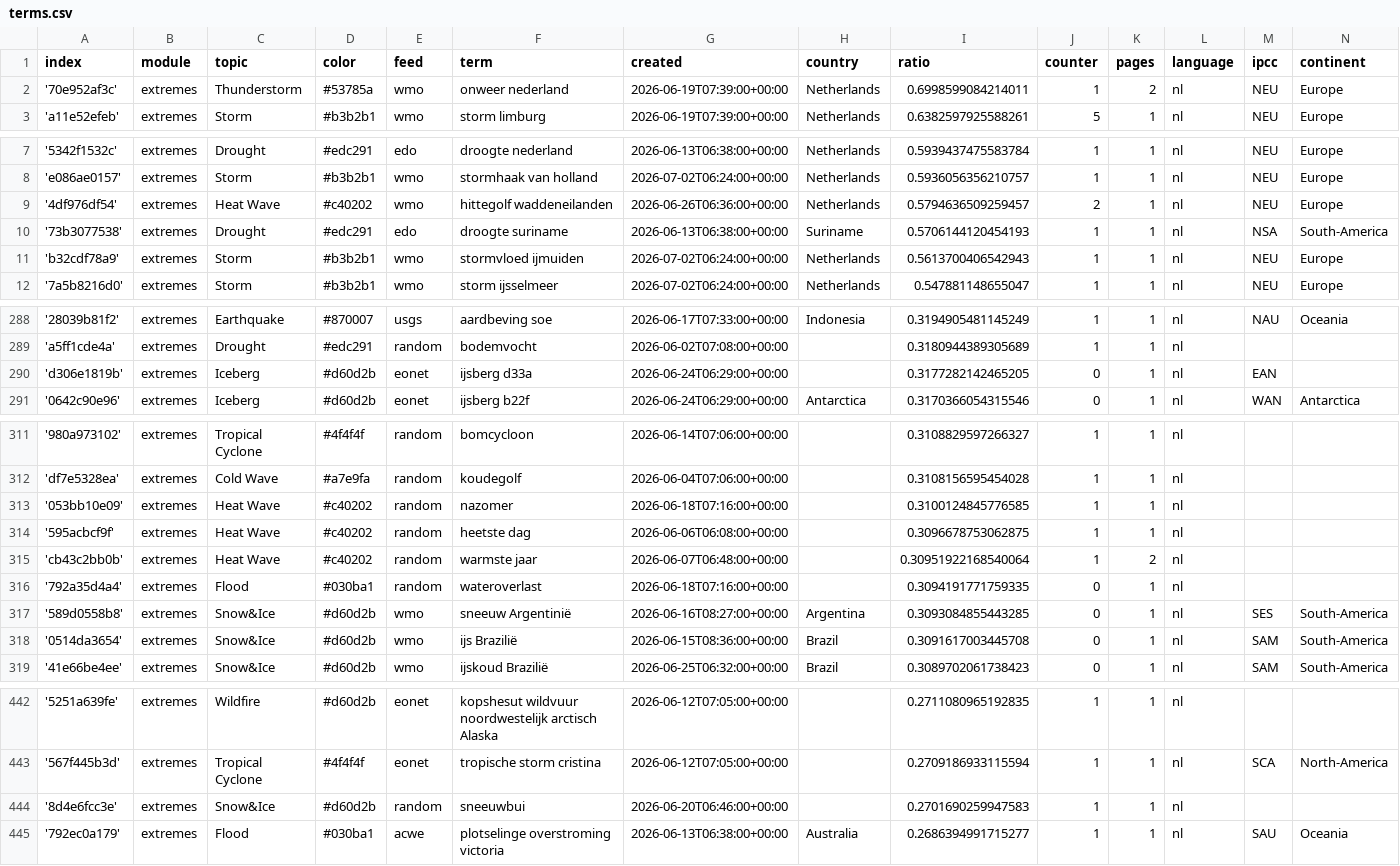
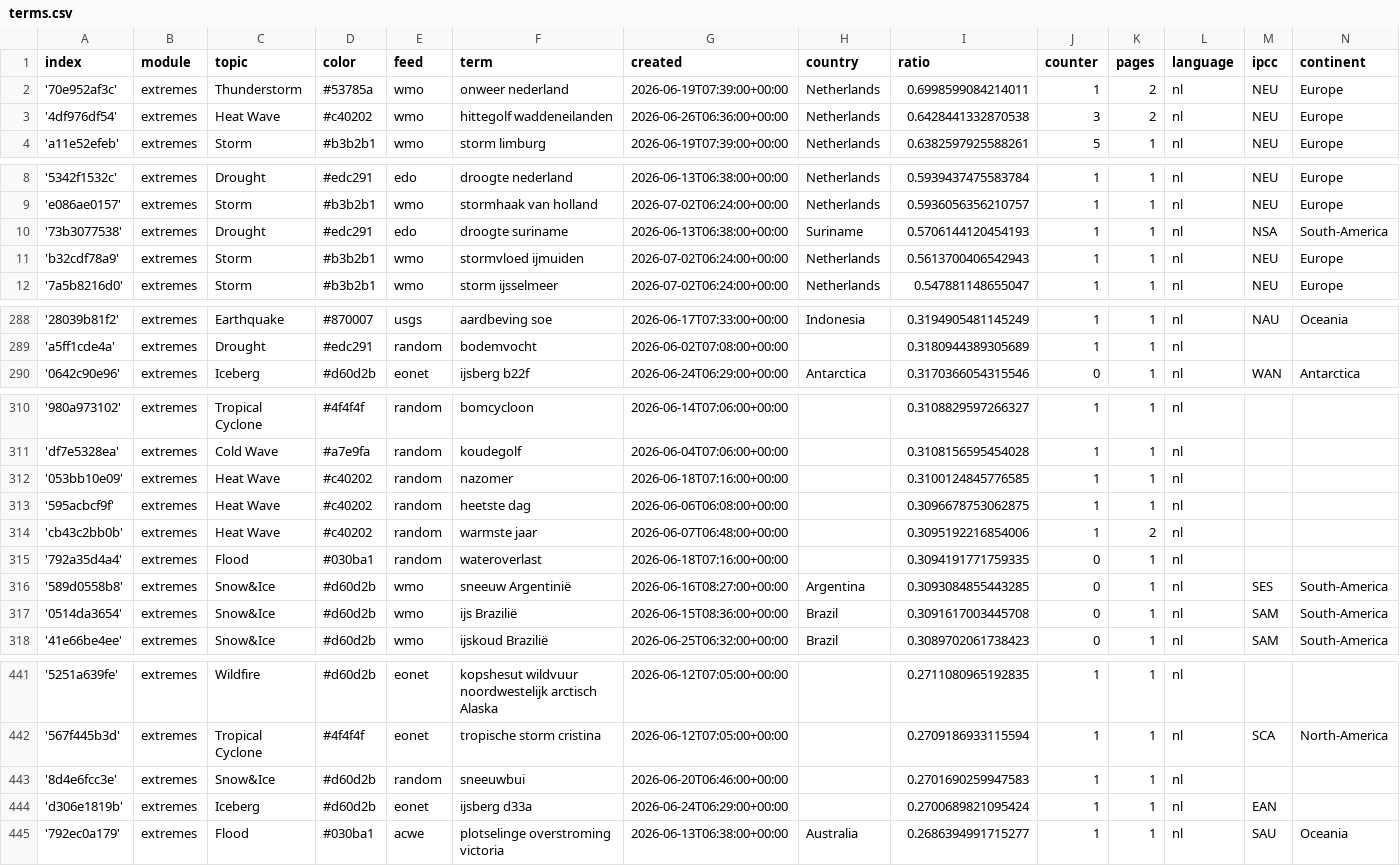
Before and after one commit to MarcoL95-News25/netherlandExtremes, a CSV file: terms.csv, drawn as a sheet; only a part is shown, gaps mark what is left out.

```diff
--- a/terms.csv
+++ b/terms.csv
@@ -2,2 +2,3 @@ index,module,topic,color,feed,term,created,country,ratio,counter,pages,language,
 '70e952af3c',extremes,Thunderstorm,#53785a,wmo,onweer nederland,2026-06-19T07:39:00+00:00,Netherlands,0.6998599084214011,1,2,nl,NEU,Europe
+'4df976df54',extremes,Heat Wave,#c40202,wmo,hittegolf waddeneilanden,2026-06-26T06:36:00+00:00,Netherlands,0.6428441332870538,3,2,nl,NEU,Europe
 'a11e52efeb',extremes,Storm,#b3b2b1,wmo,storm limburg,2026-06-19T07:39:00+00:00,Netherlands,0.6382597925588261,5,1,nl,NEU,Europe
@@ -8,3 +9,2 @@ index,module,topic,color,feed,term,created,country,ratio,counter,pages,language,
 'e086ae0157',extremes,Storm,#b3b2b1,wmo,stormhaak van holland,2026-07-02T06:24:00+00:00,Netherlands,0.5936056356210757,1,1,nl,NEU,Europe
-'4df976df54',extremes,Heat Wave,#c40202,wmo,hittegolf waddeneilanden,2026-06-26T06:36:00+00:00,Netherlands,0.5794636509259457,2,1,nl,NEU,Europe
 '73b3077538',extremes,Drought,#edc291,edo,droogte suriname,2026-06-13T06:38:00+00:00,Suriname,0.5706144120454193,1,1,nl,NSA,South-America
@@ -289,3 +289,2 @@ index,module,topic,color,feed,term,created,country,ratio,counter,pages,language,
 'a5ff1cde4a',extremes,Drought,#edc291,random,bodemvocht,2026-06-02T07:08:00+00:00,,0.3180944389305689,1,1,nl,,
-'d306e1819b',extremes,Iceberg,#d60d2b,eonet,ijsberg d33a,2026-06-24T06:29:00+00:00,,0.3177282142465205,0,1,nl,EAN,
 '0642c90e96',extremes,Iceberg,#d60d2b,eonet,ijsberg b22f,2026-06-24T06:29:00+00:00,Antarctica,0.3170366054315546,0,1,nl,WAN,Antarctica
@@ -314,3 +313,3 @@ index,module,topic,color,feed,term,created,country,ratio,counter,pages,language,
 '595acbcf9f',extremes,Heat Wave,#c40202,random,heetste dag,2026-06-06T06:08:00+00:00,,0.3096678753062875,1,1,nl,,
-'cb43c2bb0b',extremes,Heat Wave,#c40202,random,warmste jaar,2026-06-07T06:48:00+00:00,,0.30951922168540064,1,2,nl,,
+'cb43c2bb0b',extremes,Heat Wave,#c40202,random,warmste jaar,2026-06-07T06:48:00+00:00,,0.3095192216854006,1,2,nl,,
 '792a35d4a4',extremes,Flood,#030ba1,random,wateroverlast,2026-06-18T07:16:00+00:00,,0.3094191771759335,0,1,nl,,
@@ -444,2 +443,3 @@ index,module,topic,color,feed,term,created,country,ratio,counter,pages,language,
 '8d4e6fcc3e',extremes,Snow&Ice,#d60d2b,random,sneeuwbui,2026-06-20T06:46:00+00:00,,0.2701690259947583,1,1,nl,,
+'d306e1819b',extremes,Iceberg,#d60d2b,eonet,ijsberg d33a,2026-06-24T06:29:00+00:00,,0.2700689821095424,1,1,nl,EAN,
 '792ec0a179',extremes,Flood,#030ba1,acwe,plotselinge overstroming victoria,2026-06-13T06:38:00+00:00,Australia,0.2686394991715277,1,1,nl,SAU,Oceania
```
Also changed, not shown: cxsv/news_2026_06.csv.
